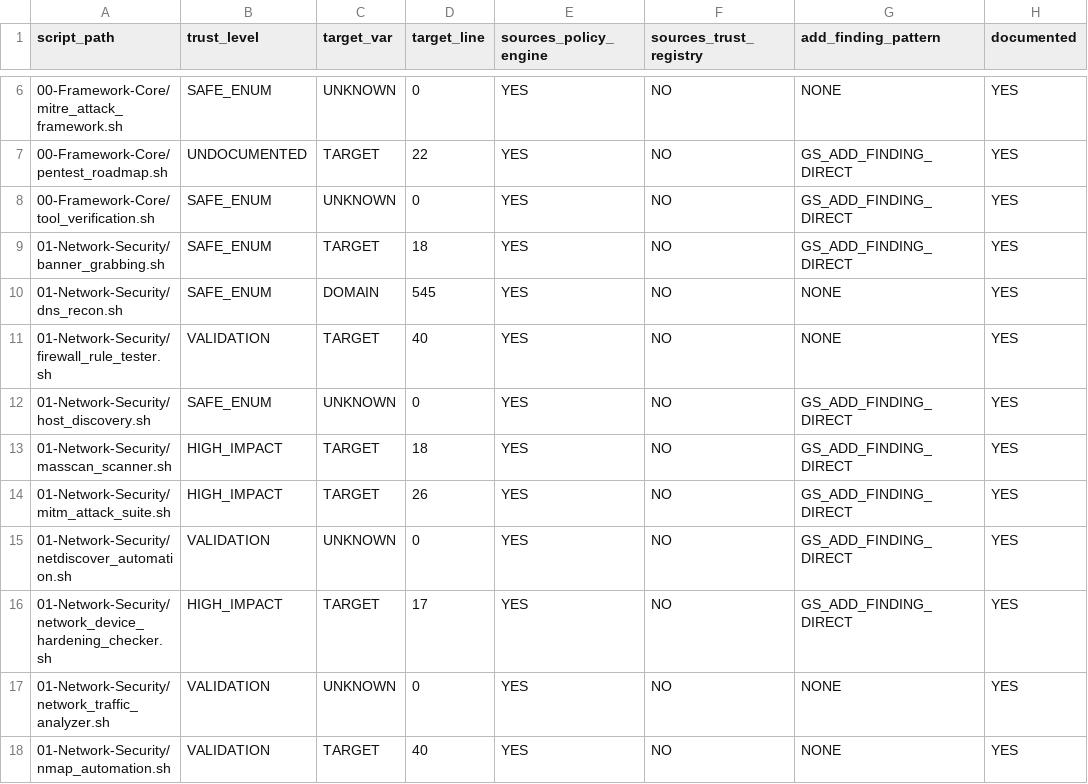
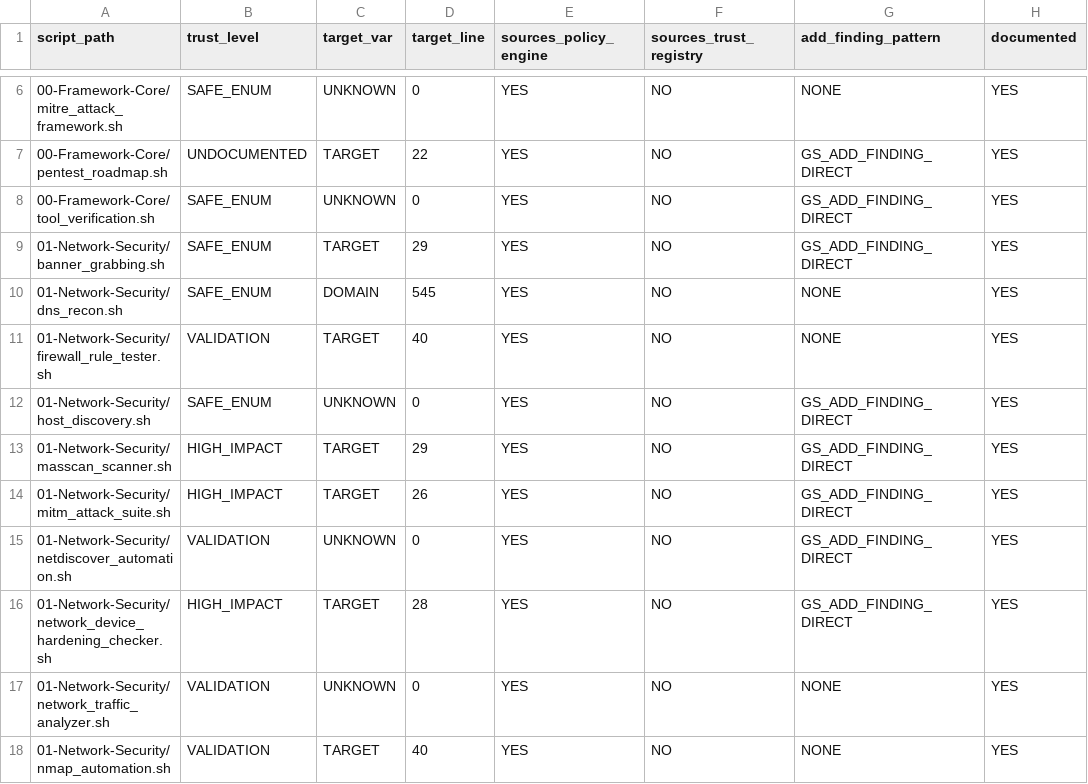
Before and after one commit to fouadailabouni/GhostStrike, a CSV file: bash_scripts_for_pentest/MODULE_INVENTORY.csv, drawn as a sheet; only a part is shown, gaps mark what is left out; the diff covers the shown part only; the diff names each change by its address in the sheet, - before the commit and + after, or states it on an @@ line.

```diff
--- a/bash_scripts_for_pentest/MODULE_INVENTORY.csv
+++ b/bash_scripts_for_pentest/MODULE_INVENTORY.csv
-D9 (target_line): 18
+D9 (target_line): 29
-D13 (target_line): 18
+D13 (target_line): 29
-D16 (target_line): 17
+D16 (target_line): 28
```
Also changed, not shown: 17 edited cells elsewhere in this file, 37 other files.
